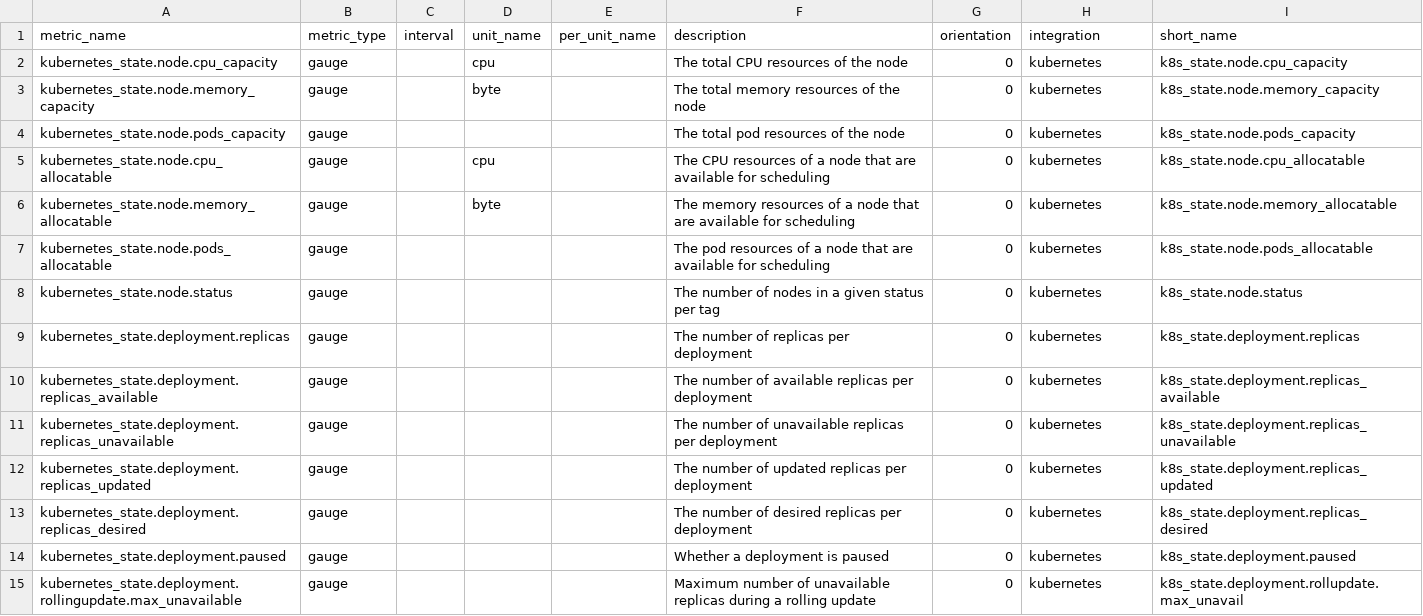
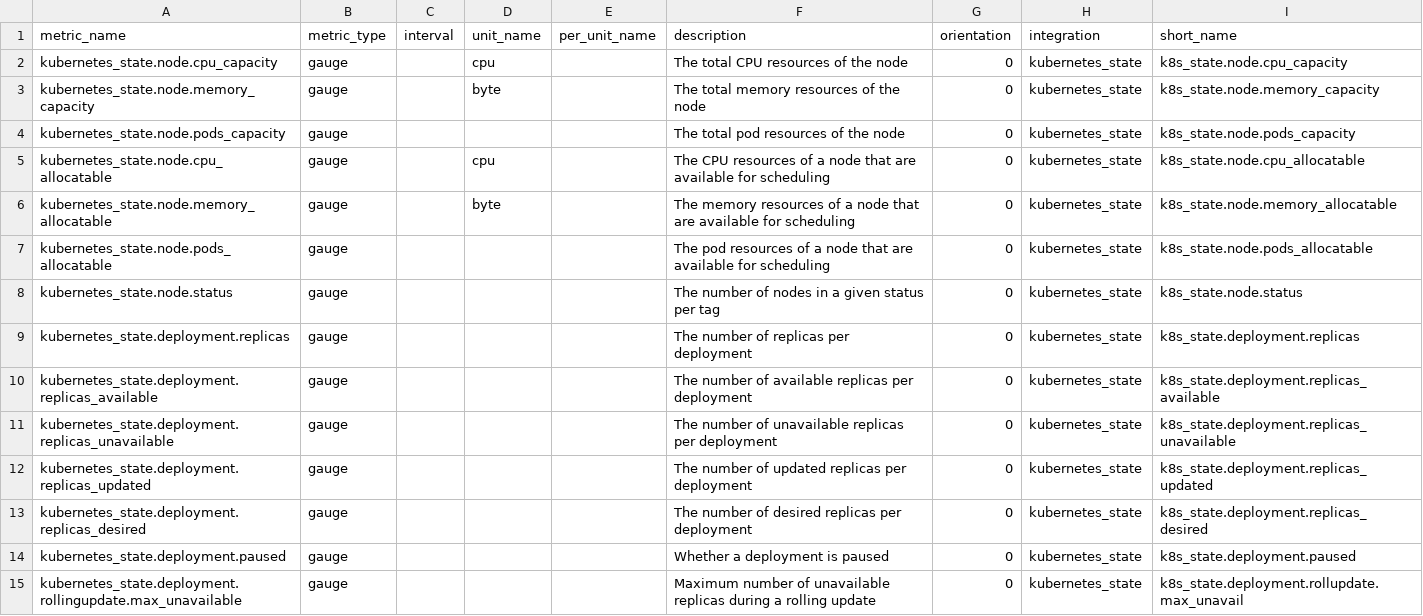
Before and after one commit to serverdensity/sd-agent-core-plugins, a CSV file: kubernetes_state/metadata.csv, drawn as a sheet; only a part is shown; the diff covers the shown part only.

Commit message:
metadata updates

```diff
--- a/kubernetes_state/metadata.csv
+++ b/kubernetes_state/metadata.csv
@@ -1,15 +1,15 @@
 metric_name,metric_type,interval,unit_name,per_unit_name,description,orientation,integration,short_name
-kubernetes_state.node.cpu_capacity,gauge,,cpu,,The total CPU resources of the node,0,kubernetes,k8s_state.node.cpu_capacity
-kubernetes_state.node.memory_capacity,gauge,,byte,,The total memory resources of the node,0,kubernetes,k8s_state.node.memory_capacity
-kubernetes_state.node.pods_capacity,gauge,,,,The total pod resources of the node,0,kubernetes,k8s_state.node.pods_capacity
-kubernetes_state.node.cpu_allocatable,gauge,,cpu,,The CPU resources of a node that are available for scheduling,0,kubernetes,k8s_state.node.cpu_allocatable
-kubernetes_state.node.memory_allocatable,gauge,,byte,,The memory resources of a node that are available for scheduling,0,kubernetes,k8s_state.node.memory_allocatable
-kubernetes_state.node.pods_allocatable,gauge,,,,The pod resources of a node that are available for scheduling,0,kubernetes,k8s_state.node.pods_allocatable
-kubernetes_state.node.status,gauge,,,,The number of nodes in a given status per tag,0,kubernetes,k8s_state.node.status
-kubernetes_state.deployment.replicas,gauge,,,,The number of replicas per deployment,0,kubernetes,k8s_state.deployment.replicas
-kubernetes_state.deployment.replicas_available,gauge,,,,The number of available replicas per deployment,0,kubernetes,k8s_state.deployment.replicas_available
-kubernetes_state.deployment.replicas_unavailable,gauge,,,,The number of unavailable replicas per deployment,0,kubernetes,k8s_state.deployment.replicas_unavailable
-kubernetes_state.deployment.replicas_updated,gauge,,,,The number of updated replicas per deployment,0,kubernetes,k8s_state.deployment.replicas_updated
-kubernetes_state.deployment.replicas_desired,gauge,,,,The number of desired replicas per deployment,0,kubernetes,k8s_state.deployment.replicas_desired
-kubernetes_state.deployment.paused,gauge,,,,Whether a deployment is paused,0,kubernetes,k8s_state.deployment.paused
-kubernetes_state.deployment.rollingupdate.max_unavailable,gauge,,,,Maximum number of unavailable replicas during a rolling update,0,kubernetes,k8s_state.deployment.rollupdate.max_unavail
+kubernetes_state.node.cpu_capacity,gauge,,cpu,,The total CPU resources of the node,0,kubernetes_state,k8s_state.node.cpu_capacity
+kubernetes_state.node.memory_capacity,gauge,,byte,,The total memory resources of the node,0,kubernetes_state,k8s_state.node.memory_capacity
+kubernetes_state.node.pods_capacity,gauge,,,,The total pod resources of the node,0,kubernetes_state,k8s_state.node.pods_capacity
+kubernetes_state.node.cpu_allocatable,gauge,,cpu,,The CPU resources of a node that are available for scheduling,0,kubernetes_state,k8s_state.node.cpu_allocatable
+kubernetes_state.node.memory_allocatable,gauge,,byte,,The memory resources of a node that are available for scheduling,0,kubernetes_state,k8s_state.node.memory_allocatable
+kubernetes_state.node.pods_allocatable,gauge,,,,The pod resources of a node that are available for scheduling,0,kubernetes_state,k8s_state.node.pods_allocatable
+kubernetes_state.node.status,gauge,,,,The number of nodes in a given status per tag,0,kubernetes_state,k8s_state.node.status
+kubernetes_state.deployment.replicas,gauge,,,,The number of replicas per deployment,0,kubernetes_state,k8s_state.deployment.replicas
+kubernetes_state.deployment.replicas_available,gauge,,,,The number of available replicas per deployment,0,kubernetes_state,k8s_state.deployment.replicas_available
+kubernetes_state.deployment.replicas_unavailable,gauge,,,,The number of unavailable replicas per deployment,0,kubernetes_state,k8s_state.deployment.replicas_unavailable
+kubernetes_state.deployment.replicas_updated,gauge,,,,The number of updated replicas per deployment,0,kubernetes_state,k8s_state.deployment.replicas_updated
+kubernetes_state.deployment.replicas_desired,gauge,,,,The number of desired replicas per deployment,0,kubernetes_state,k8s_state.deployment.replicas_desired
+kubernetes_state.deployment.paused,gauge,,,,Whether a deployment is paused,0,kubernetes_state,k8s_state.deployment.paused
+kubernetes_state.deployment.rollingupdate.max_unavailable,gauge,,,,Maximum number of unavailable replicas during a rolling update,0,kubernetes_state,k8s_state.deployment.rollupdate.max_unavail
```
Also changed, not shown: 56 edited cells elsewhere in this file, 12 other files.
